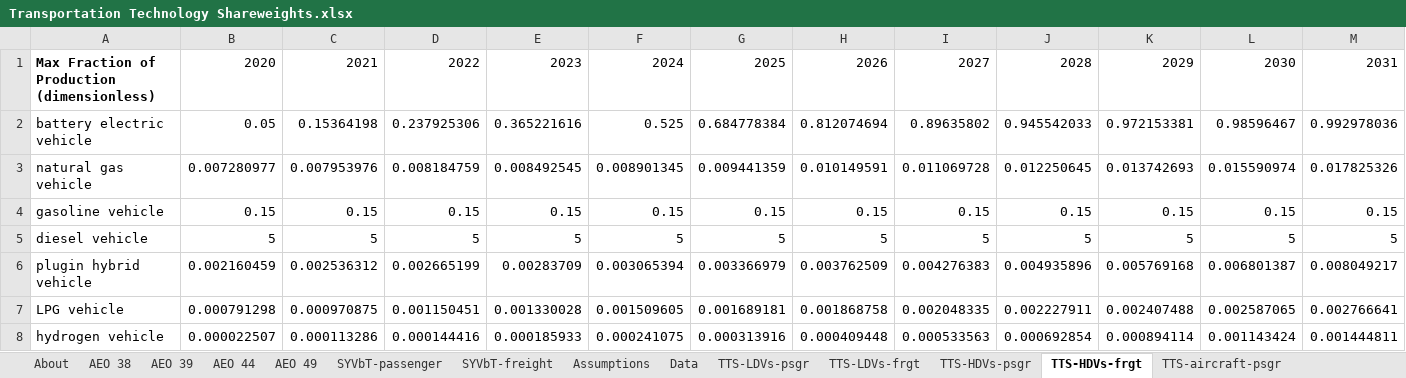
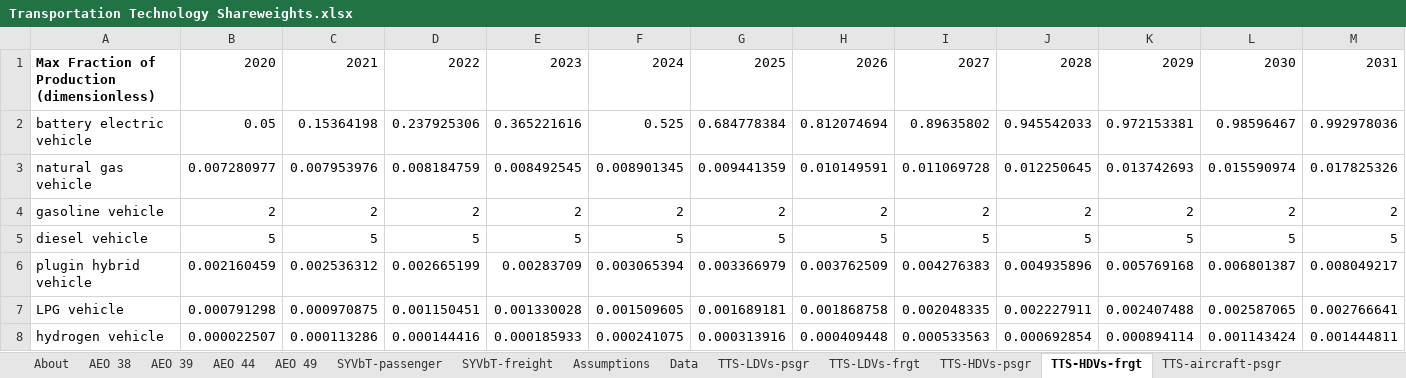
Before and after one commit to EnergyInnovation/eps-montana, an Excel workbook: InputData/trans/TTS/Transportation Technology Shareweights.xlsx, sheet TTS-HDVs-frgt, drawn as a sheet; only a part is shown; values as stored, in another font and other column widths than the file's, no borders; removed rows and columns are numbered as before the commit, all else as after; rows hold the shown columns only; the diff names each change by its address in the sheet, - before the commit and + after, or states it on an @@ line.

```diff
--- a/InputData/trans/TTS/Transportation Technology Shareweights.xlsx (sheet TTS-HDVs-frgt)
+++ b/InputData/trans/TTS/Transportation Technology Shareweights.xlsx (sheet TTS-HDVs-frgt)
-row 4: gasoline vehicle | 0.15 | 0.15 | 0.15 | 0.15 | 0.15 | 0.15 | 0.15 | 0.15 | 0.15 | 0.15 | 0.15 | 0.15
+row 4: gasoline vehicle | 2 | 2 | 2 | 2 | 2 | 2 | 2 | 2 | 2 | 2 | 2 | 2
```
Also changed, not shown: sheet About, InputData/trans/AVL/Avg Vehicle Lifetime.xlsx, InputData/trans/SoCDTtiNTY/Share of Cargo Dist Transported that is New This Year.xlsx, 6 other files.
